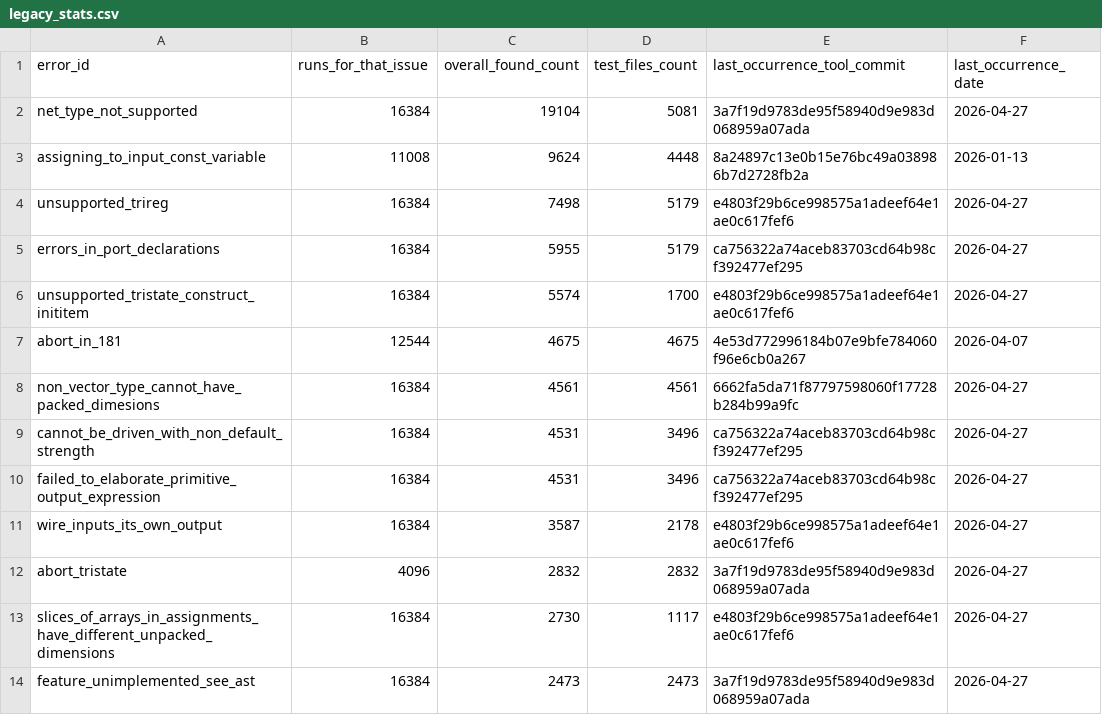
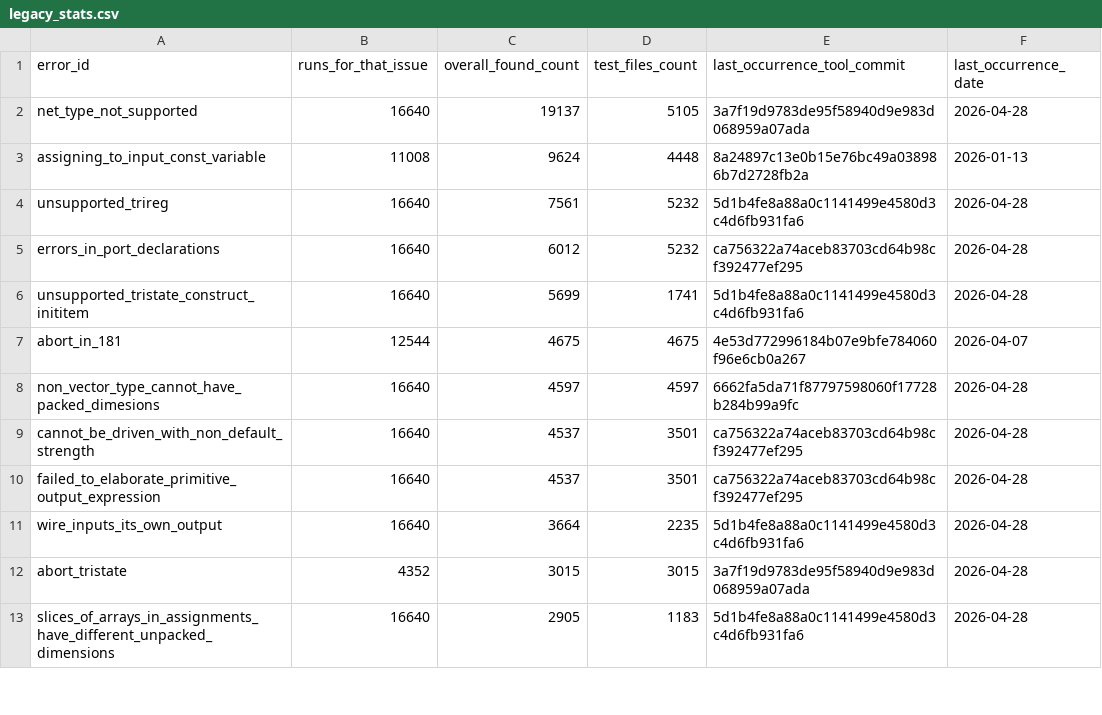
Before and after one commit to DepTyCheck/verilog-model, a CSV file: legacy_stats.csv, drawn as a sheet; only a part is shown; the diff covers the shown part only.

Commit message:
[ update ] Add latest legacy_stats

```diff
--- a/legacy_stats.csv
+++ b/legacy_stats.csv
@@ -1,14 +1,13 @@
 error_id,runs_for_that_issue,overall_found_count,test_files_count,last_occurrence_tool_commit,last_occurrence_date
-net_type_not_supported,16384,19104,5081,3a7f19d9783de95f58940d9e983d068959a07ada,2026-04-27
+net_type_not_supported,16640,19137,5105,3a7f19d9783de95f58940d9e983d068959a07ada,2026-04-28
 assigning_to_input_const_variable,11008,9624,4448,8a24897c13e0b15e76bc49a038986b7d2728fb2a,2026-01-13
-unsupported_trireg,16384,7498,5179,e4803f29b6ce998575a1adeef64e1ae0c617fef6,2026-04-27
-errors_in_port_declarations,16384,5955,5179,ca756322a74aceb83703cd64b98cf392477ef295,2026-04-27
-unsupported_tristate_construct_inititem,16384,5574,1700,e4803f29b6ce998575a1adeef64e1ae0c617fef6,2026-04-27
+unsupported_trireg,16640,7561,5232,5d1b4fe8a88a0c1141499e4580d3c4d6fb931fa6,2026-04-28
+errors_in_port_declarations,16640,6012,5232,ca756322a74aceb83703cd64b98cf392477ef295,2026-04-28
+unsupported_tristate_construct_inititem,16640,5699,1741,5d1b4fe8a88a0c1141499e4580d3c4d6fb931fa6,2026-04-28
 abort_in_181,12544,4675,4675,4e53d772996184b07e9bfe784060f96e6cb0a267,2026-04-07
-non_vector_type_cannot_have_packed_dimesions,16384,4561,4561,6662fa5da71f87797598060f17728b284b99a9fc,2026-04-27
-cannot_be_driven_with_non_default_strength,16384,4531,3496,ca756322a74aceb83703cd64b98cf392477ef295,2026-04-27
-failed_to_elaborate_primitive_output_expression,16384,4531,3496,ca756322a74aceb83703cd64b98cf392477ef295,2026-04-27
-wire_inputs_its_own_output,16384,3587,2178,e4803f29b6ce998575a1adeef64e1ae0c617fef6,2026-04-27
-abort_tristate,4096,2832,2832,3a7f19d9783de95f58940d9e983d068959a07ada,2026-04-27
-slices_of_arrays_in_assignments_have_different_unpacked_dimensions,16384,2730,1117,e4803f29b6ce998575a1adeef64e1ae0c617fef6,2026-04-27
-feature_unimplemented_see_ast,16384,2473,2473,3a7f19d9783de95f58940d9e983d068959a07ada,2026-04-27
+non_vector_type_cannot_have_packed_dimesions,16640,4597,4597,6662fa5da71f87797598060f17728b284b99a9fc,2026-04-28
+cannot_be_driven_with_non_default_strength,16640,4537,3501,ca756322a74aceb83703cd64b98cf392477ef295,2026-04-28
+failed_to_elaborate_primitive_output_expression,16640,4537,3501,ca756322a74aceb83703cd64b98cf392477ef295,2026-04-28
+wire_inputs_its_own_output,16640,3664,2235,5d1b4fe8a88a0c1141499e4580d3c4d6fb931fa6,2026-04-28
+abort_tristate,4352,3015,3015,3a7f19d9783de95f58940d9e983d068959a07ada,2026-04-28
+slices_of_arrays_in_assignments_have_different_unpacked_dimensions,16640,2905,1183,5d1b4fe8a88a0c1141499e4580d3c4d6fb931fa6,2026-04-28
```
Also changed, not shown: 5 added rows, 4 removed rows and 73 edited cells elsewhere in this file.
